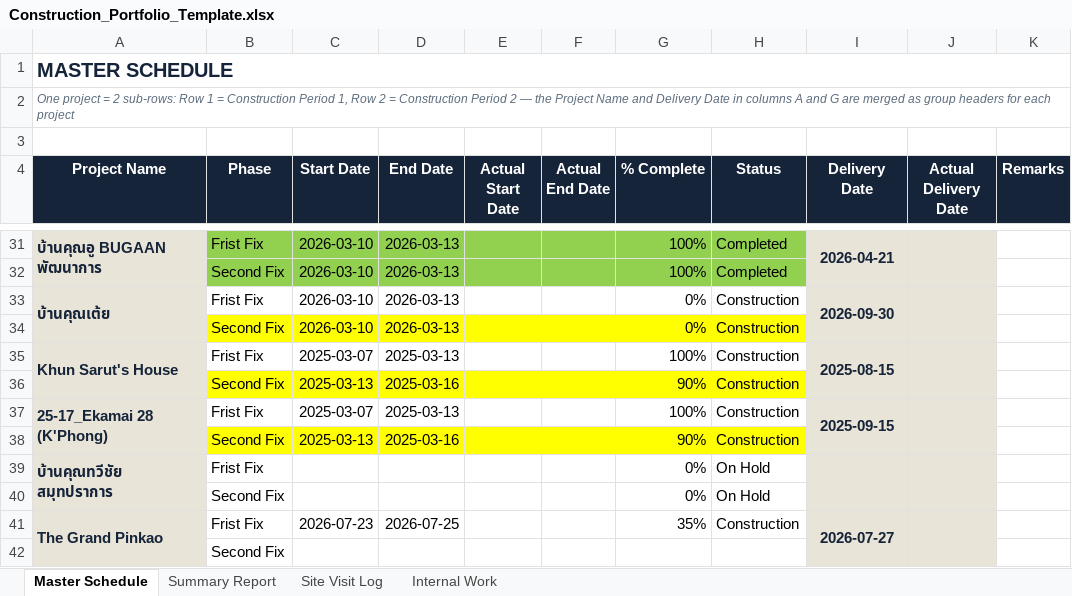
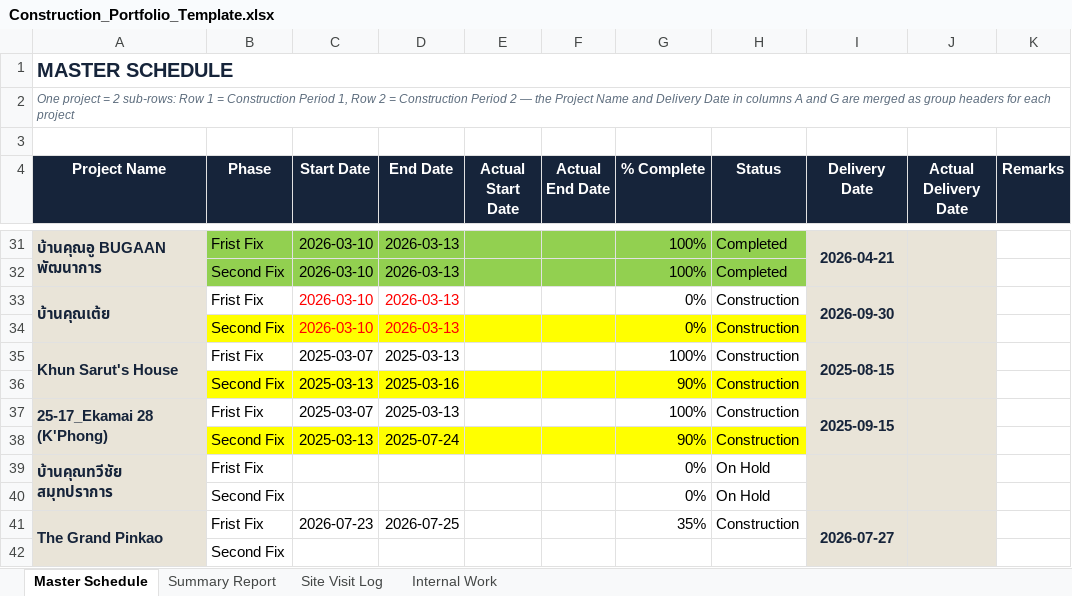
Before and after one commit to wyuwachotiphan-crypto/CM-Dashborad, an Excel workbook: Construction_Portfolio_Template.xlsx, sheet Master Schedule, drawn as a sheet; only a part is shown, gaps mark what is left out; values as stored, in another font and other column widths than the file's, no borders; the diff names each change by its address in the sheet, - before the commit and + after, or states it on an @@ line.

```diff
--- a/Construction_Portfolio_Template.xlsx (sheet Master Schedule)
+++ b/Construction_Portfolio_Template.xlsx (sheet Master Schedule)
-C33:D34 text colour: black
+C33:D34 text colour: #FF0000
-D38 (End Date): 2025-03-16
+D38 (End Date): 2025-07-24
```
Also changed, not shown: sheet Internal Work, Defect_Report.xlsx, 1 other file.
